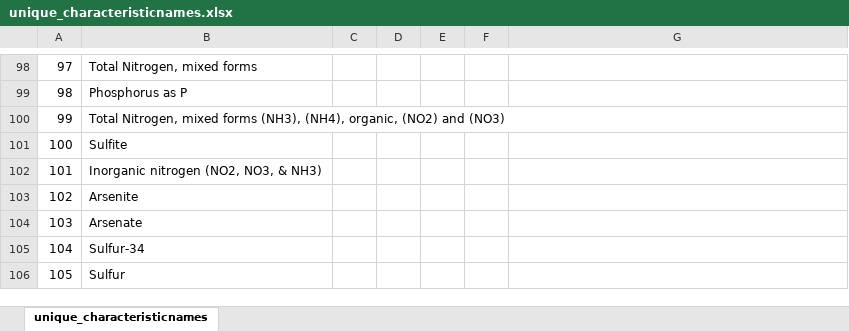
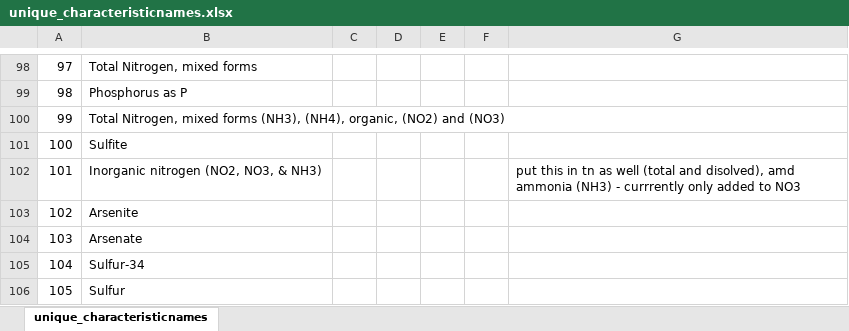
Before and after one commit to cont-limno/lagos_database, an Excel workbook: unique_characteristicnames.xlsx, sheet unique_characteristicnames, drawn as a sheet; only a part is shown, gaps mark what is left out; values as stored, in another font and other column widths than the file's, no cell formats; the diff names each change by its address in the sheet, - before the commit and + after, or states it on an @@ line.

```diff
--- a/unique_characteristicnames.xlsx (sheet unique_characteristicnames)
+++ b/unique_characteristicnames.xlsx (sheet unique_characteristicnames)
-G102: (empty)
+G102: put this in tn as well (total and disolved), amd ammonia (NH3) - currrently only added to NO3
```
Also changed, not shown: cell formats, 13 other files.
